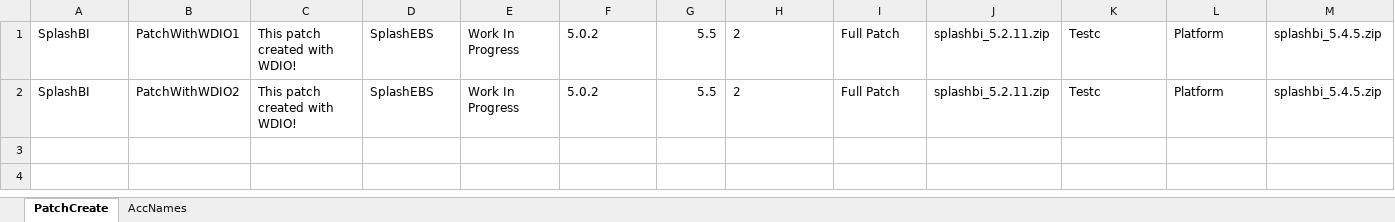
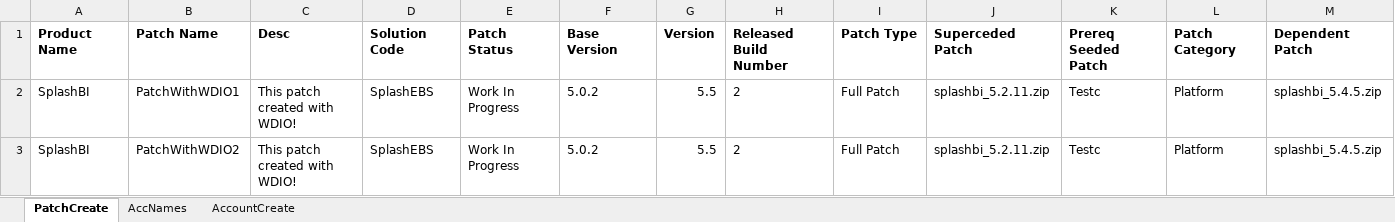
Before and after one commit to MadhuRondla/CustomerPortalDemoProject, an Excel workbook: data/TestData.xlsx, sheet PatchCreate, drawn as a sheet; only a part is shown; values as stored, in another font and other column widths than the file's, no borders; rows hold the shown columns only; the diff names each change by its address in the sheet, - before the commit and + after, or states it on an @@ line.

```diff
--- a/data/TestData.xlsx (sheet PatchCreate)
+++ b/data/TestData.xlsx (sheet PatchCreate)
+sheet tab: AccountCreate
+row 1: Product Name | Patch Name | Desc | Solution Code | Patch Status | Base Version | Version | Released Build Number | Patch Type | Superceded Patch | Prereq Seeded Patch | Patch Category | Dependent Patch
```
Also changed, not shown: sheet AccNames, 8 other files.
